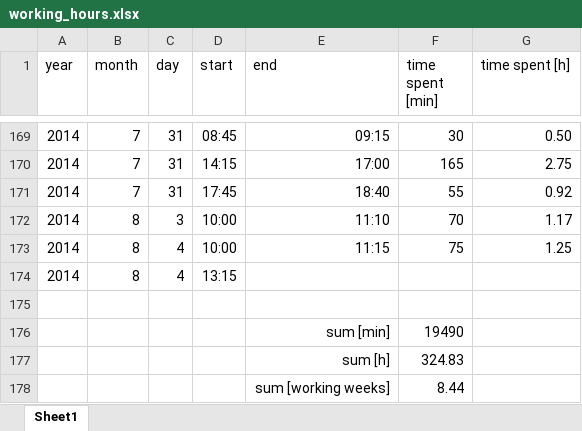
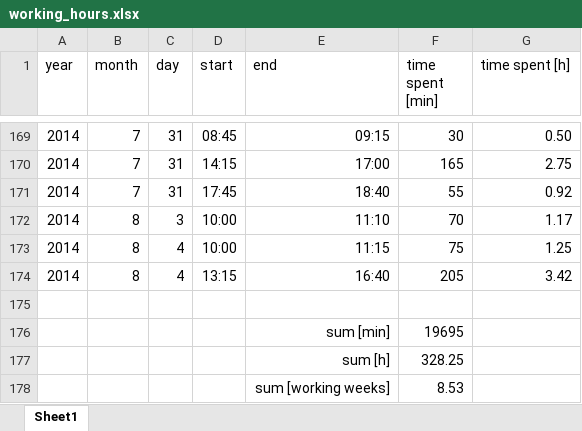
Before and after one commit to benediktibk/loadflow, an Excel workbook: documents/working_hours.xlsx, sheet Sheet1, drawn as a sheet; only a part is shown, gaps mark what is left out; values as stored, in another font and other column widths than the file's, no borders; the diff names each change by its address in the sheet, - before the commit and + after, or states it on an @@ line.

Commit message:
working hours

```diff
--- a/documents/working_hours.xlsx (sheet Sheet1)
+++ b/documents/working_hours.xlsx (sheet Sheet1)
-E174 (end): (empty)
+E174 (end): 16:40
-F174 (time spent [min]): (empty)
+F174 (time spent [min]): 205
-G174 (time spent [h]): (empty)
+G174 (time spent [h]): 3.42
-F176 (time spent [min]): 19490
+F176 (time spent [min]): 19695
-F177 (time spent [min]): 324.83
+F177 (time spent [min]): 328.25
-F178 (time spent [min]): 8.44
+F178 (time spent [min]): 8.53
```
